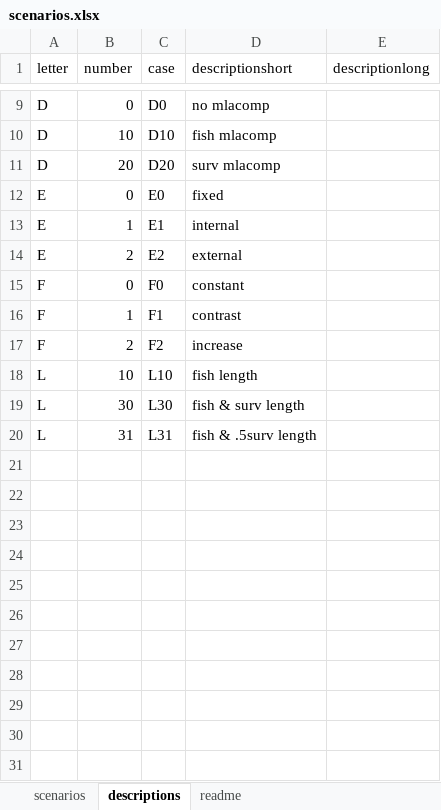
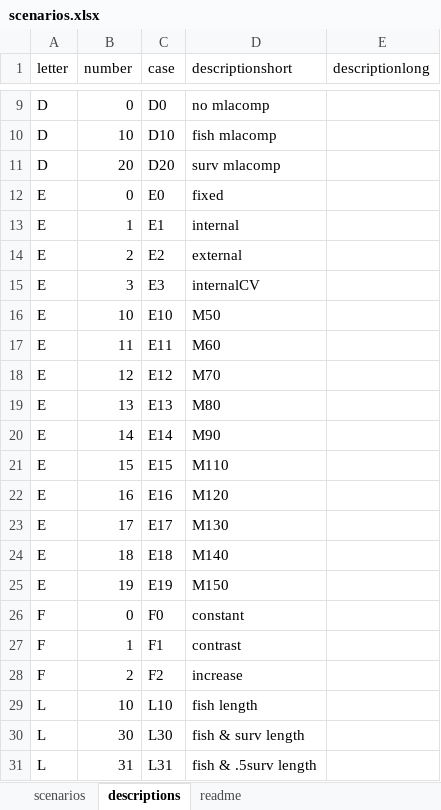
Before and after one commit to ss3sim/estgrowth, an Excel workbook: lib/scenarios.xlsx, sheet descriptions, drawn as a sheet; only a part is shown, gaps mark what is left out; values as stored, in another font and other column widths than the file's, no borders; the diff names each change by its address in the sheet, - before the commit and + after, or states it on an @@ line.

```diff
--- a/lib/scenarios.xlsx (sheet descriptions)
+++ b/lib/scenarios.xlsx (sheet descriptions)
+row 15: E | 3 | E3 | internalCV
+row 16: E | 10 | E10 | M50
+row 17: E | 11 | E11 | M60
+row 18: E | 12 | E12 | M70
+row 19: E | 13 | E13 | M80
+row 20: E | 14 | E14 | M90
+row 21: E | 15 | E15 | M110
+row 22: E | 16 | E16 | M120
+row 23: E | 17 | E17 | M130
+row 24: E | 18 | E18 | M140
+row 25: E | 19 | E19 | M150
```
Also changed, not shown: sheet scenarios, 1 other file.
